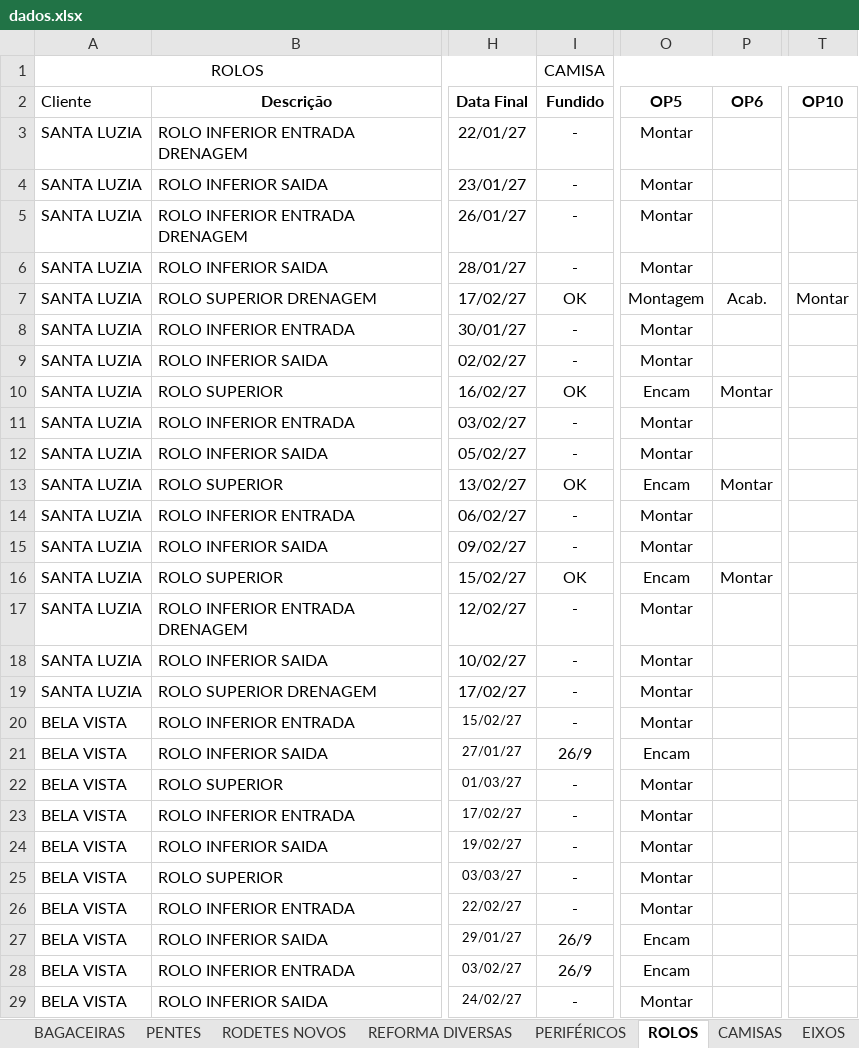
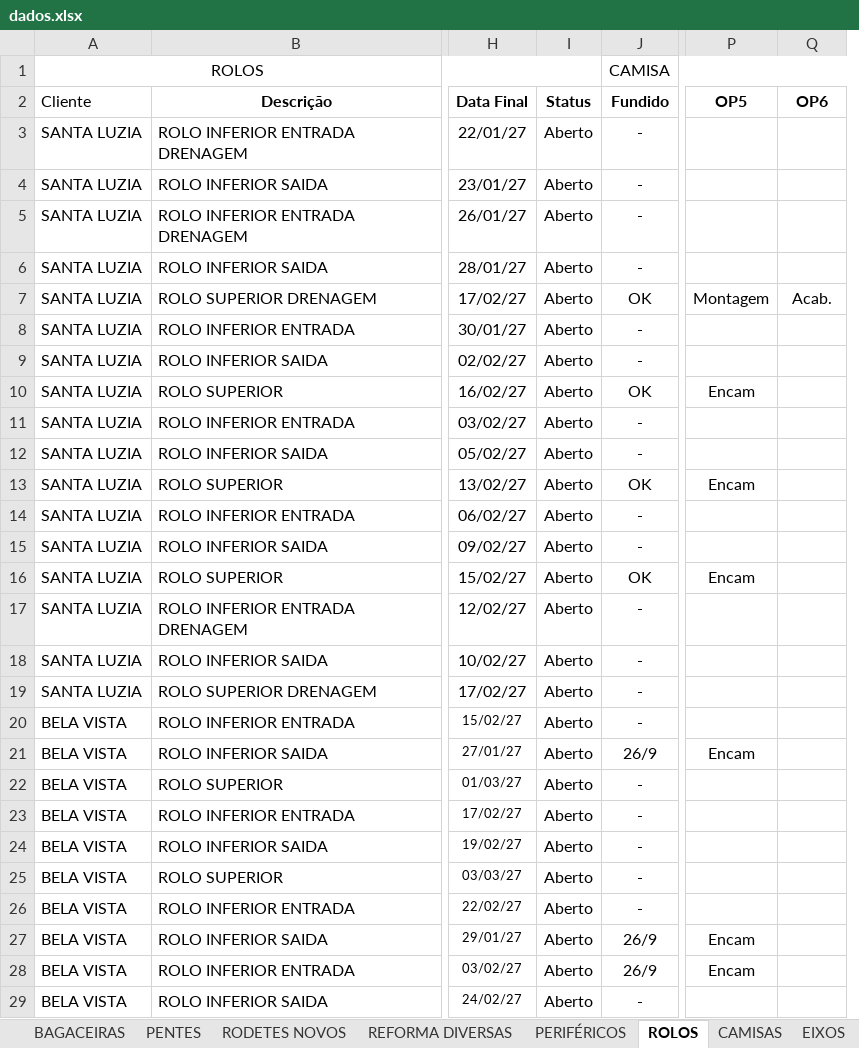
Before and after one commit to marcelodilena/carteira_prod, an Excel workbook: dados.xlsx, sheet ROLOS, drawn as a sheet; only a part is shown, gaps mark what is left out; values as stored, in another font and other column widths than the file's, no borders; removed rows and columns are numbered as before the commit, all else as after; the diff covers the shown part only; the diff names each change by its address in the sheet, - before the commit and + after, or states it on an @@ line.

```diff
--- a/dados.xlsx (sheet ROLOS)
+++ b/dados.xlsx (sheet ROLOS)
+column I, rows 2-29: Status | Aberto | Aberto | Aberto | Aberto | Aberto | Aberto | Aberto | Aberto | Aberto | Aberto | Aberto | Aberto | Aberto | Aberto | Aberto | Aberto | Aberto | Aberto | Aberto | Aberto | Aberto | Aberto | Aberto | Aberto | Aberto | Aberto | Aberto
-column T, rows 2-7: OP10 |  |  |  |  | Montar
-P3:P6: Montar
+P3:P6: (empty)
-P8:P9: Montar
+P8:P9: (empty)
-Q10: Montar
+Q10: (empty)
-P11:P12: Montar
+P11:P12: (empty)
-Q13: Montar
+Q13: (empty)
-P14:P15: Montar
+P14:P15: (empty)
-Q16: Montar
+Q16: (empty)
-P17:P20: Montar
+P17:P20: (empty)
-P22:P26: Montar
+P22:P26: (empty)
-P29: Montar
+P29: (empty)
```
Also changed, not shown: 1 edited cell elsewhere in this sheet, 1 other file.
